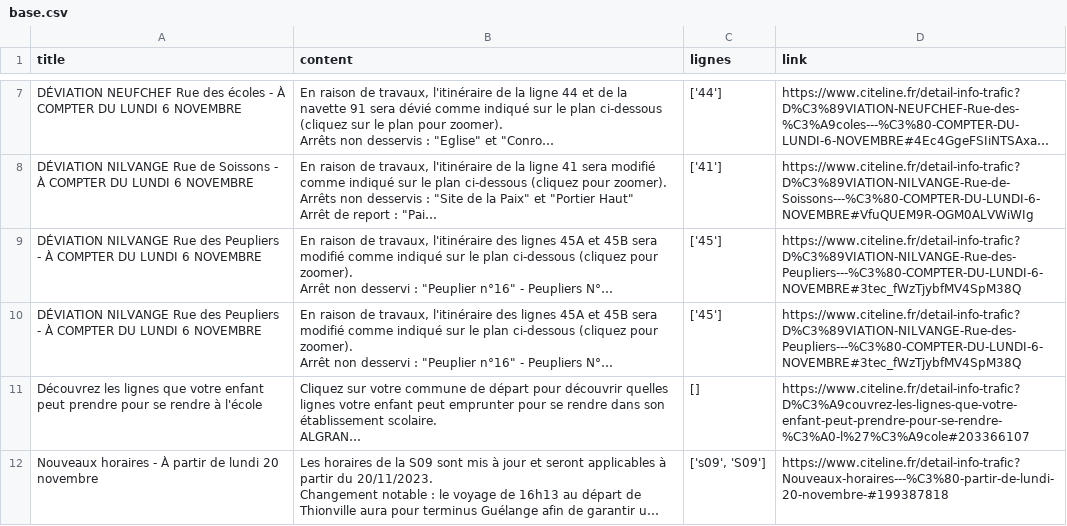
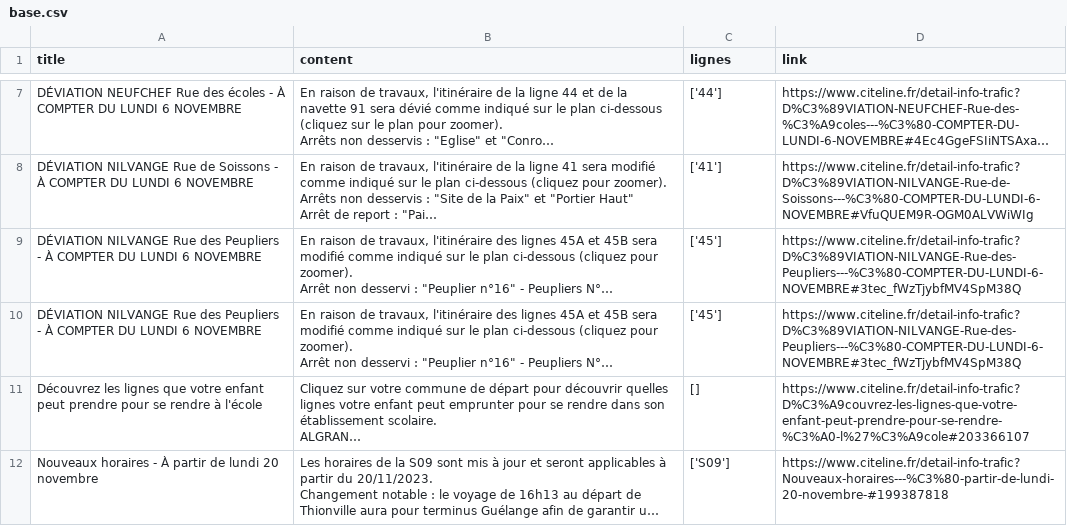
Before and after one commit to EmilienAsc/Stadius-Move-V2, a CSV file: base.csv, drawn as a sheet; only a part is shown, gaps mark what is left out; long unchanged cells end in …; the diff names each change by its address in the sheet, - before the commit and + after, or states it on an @@ line.

Commit message:
base.csv

```diff
--- a/base.csv
+++ b/base.csv
-C12 (lignes): ['s09', 'S09']
+C12 (lignes): ['S09']
```
